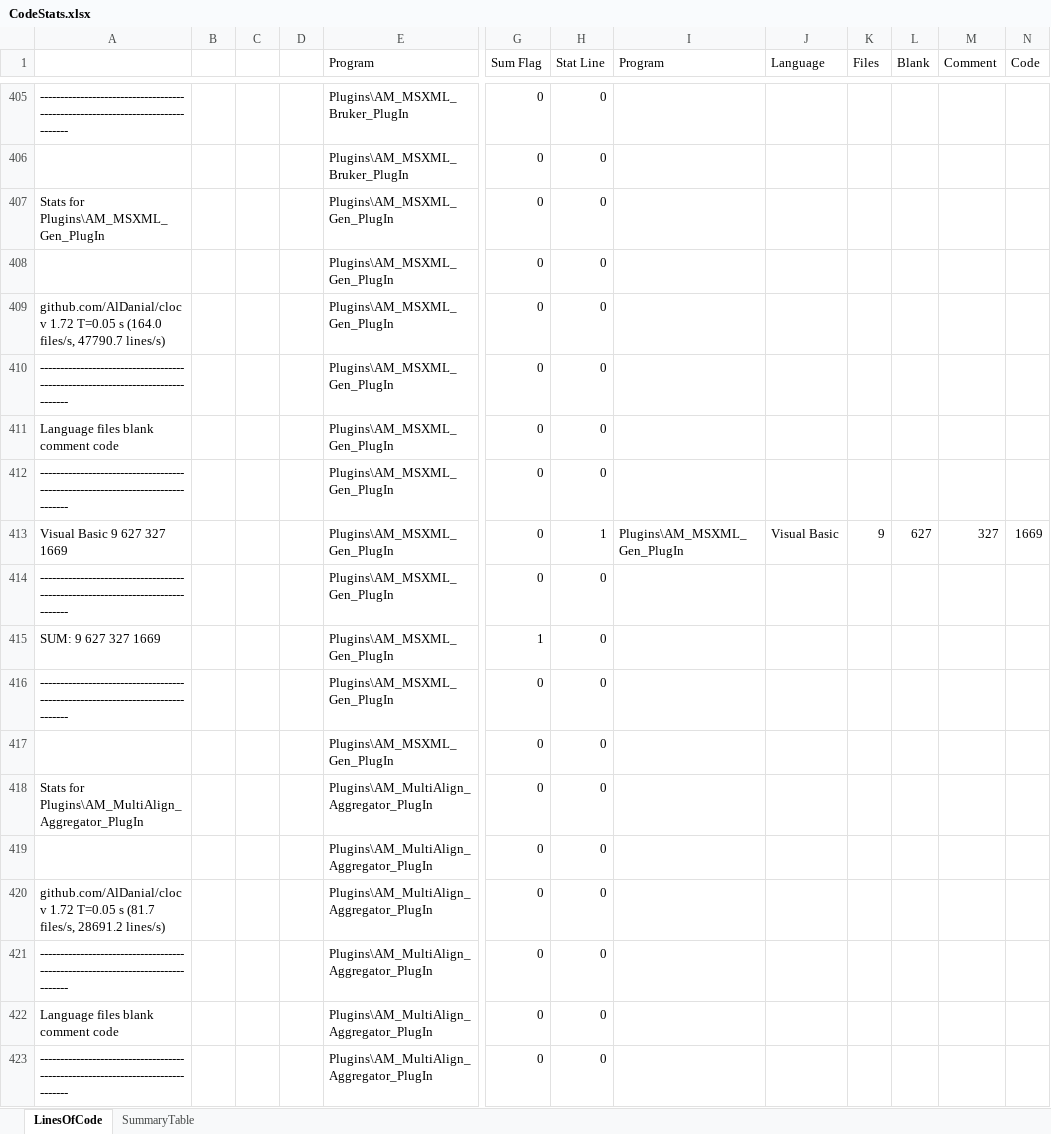
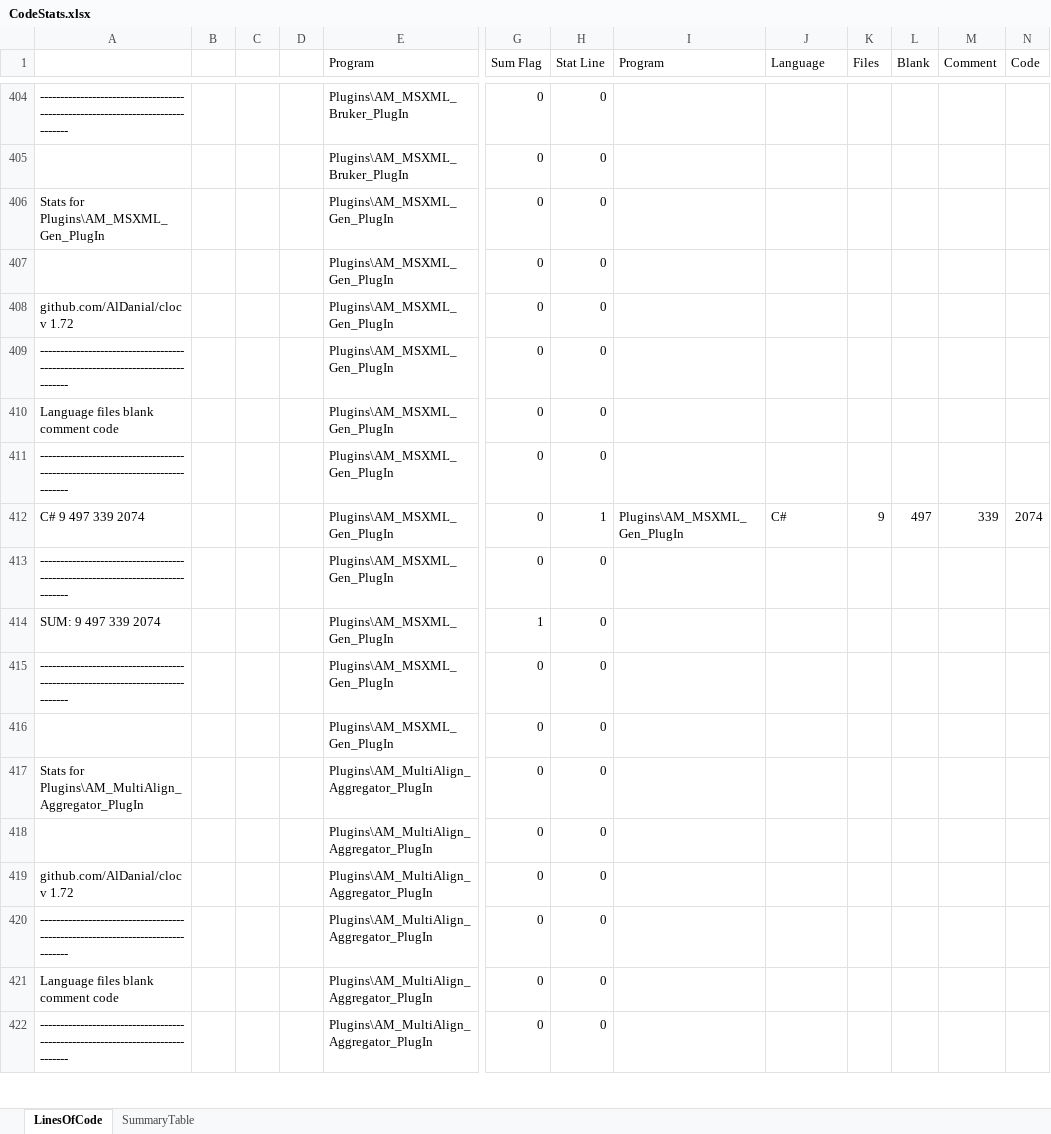
Before and after one commit to PNNL-Comp-Mass-Spec/DMS-Analysis-Manager, an Excel workbook: CodeStats/CodeStats.xlsx, sheet LinesOfCode, drawn as a sheet; only a part is shown, gaps mark what is left out; values as stored, in another font and other column widths than the file's, no borders; addresses are those after the commit; the diff covers the shown part only; the diff names each change by its address in the sheet, - before the commit and + after, or states it on an @@ line.

```diff
--- a/CodeStats/CodeStats.xlsx (sheet LinesOfCode)
+++ b/CodeStats/CodeStats.xlsx (sheet LinesOfCode)
-A408: …v 1.72 T=0.05 s (164.0 files/s, 47790.7 lines/s)
+A408: …v 1.72
-A412: Visual Basic 9 627 327 1669
+A412: C# 9 497 339 2074
-J412 (Language): Visual Basic
+J412 (Language): C#
-L412 (Blank): 627
+L412 (Blank): 497
-M412 (Comment): 327
+M412 (Comment): 339
-N412 (Code): 1669
+N412 (Code): 2074
-A414: SUM: 9 627 327 1669
+A414: SUM: 9 497 339 2074
-A419: …v 1.72 T=0.05 s (81.7 files/s, 28691.2 lines/s)
+A419: …v 1.72
```
Also changed, not shown: 2 added rows, 27 removed rows and 264 edited cells elsewhere in this sheet, sheet SummaryTable, formulas that keep their value, charts or pictures, 4 other files.
